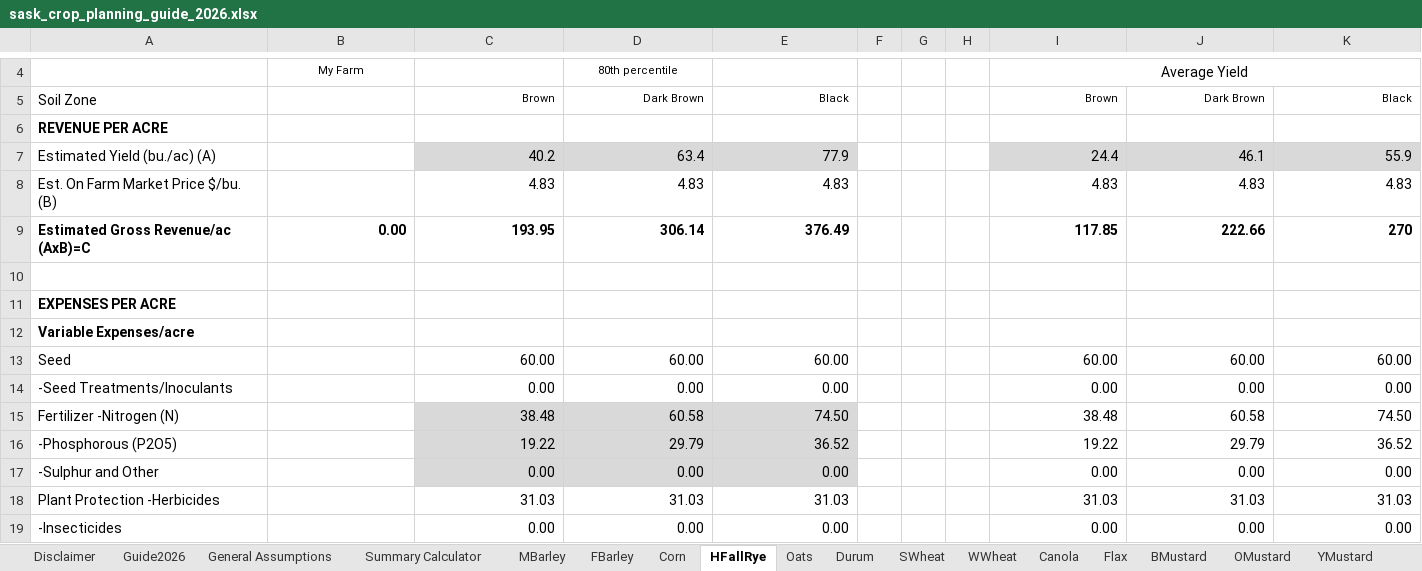
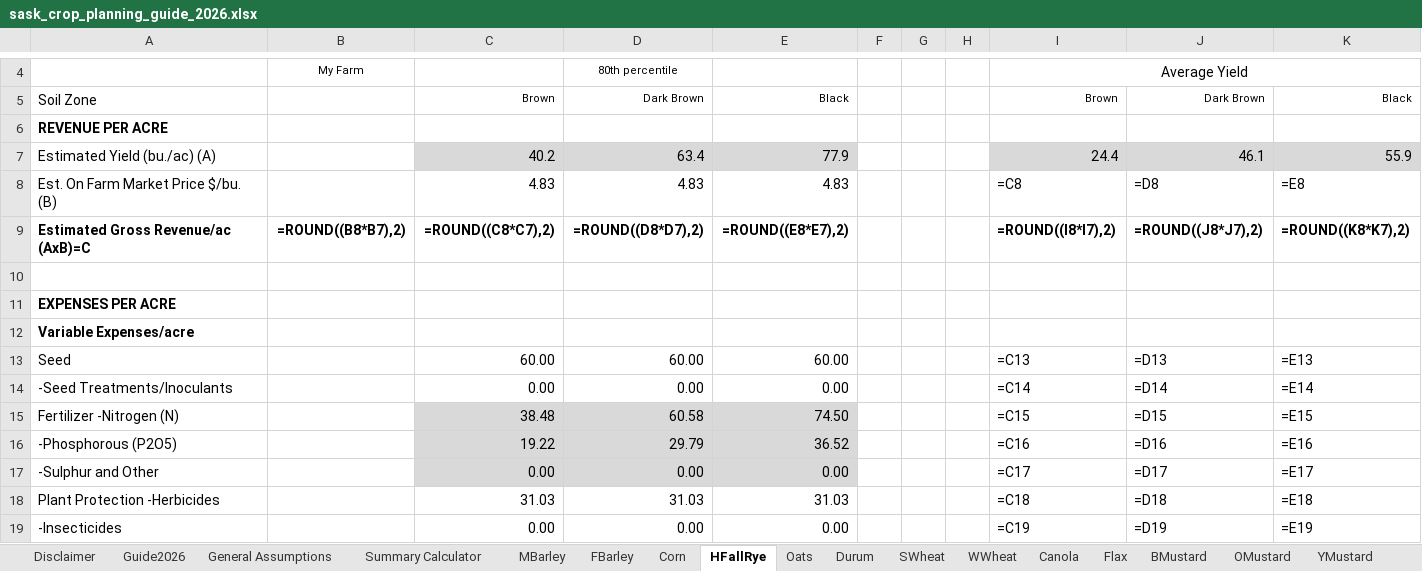
Before and after one commit to peterJslade/arec261-textbook, an Excel workbook: textbook_examples/sask_crop_planning_guide_2026.xlsx, sheet HFallRye, drawn as a sheet; only a part is shown, gaps mark what is left out; values as stored, in another font and other column widths than the file's, no borders; formulas without a stored value are shown as written; the diff covers the shown part only; the diff names each change by its address in the sheet, - before the commit and + after, or states it on an @@ line.

```diff
--- a/textbook_examples/sask_crop_planning_guide_2026.xlsx (sheet HFallRye)
+++ b/textbook_examples/sask_crop_planning_guide_2026.xlsx (sheet HFallRye)
-I8: 4.83
+I8: =C8
-J8: 4.83
+J8: =D8
-K8: 4.83
+K8: =E8
-B9: 0.00
+B9: =ROUND((B8*B7),2)
-C9: 193.95
+C9: =ROUND((C8*C7),2)
-D9: 306.14
+D9: =ROUND((D8*D7),2)
-E9: 376.49
+E9: =ROUND((E8*E7),2)
-I9: 117.85
+I9: =ROUND((I8*I7),2)
-J9: 222.66
+J9: =ROUND((J8*J7),2)
-K9: 270
+K9: =ROUND((K8*K7),2)
-I13: 60.00
+I13: =C13
-J13: 60.00
+J13: =D13
-K13: 60.00
+K13: =E13
-I14: 0.00
+I14: =C14
-J14: 0.00
+J14: =D14
-K14: 0.00
+K14: =E14
-I15: 38.48
+I15: =C15
-J15: 60.58
+J15: =D15
-K15: 74.50
+K15: =E15
-I16: 19.22
+I16: =C16
-J16: 29.79
+J16: =D16
-K16: 36.52
+K16: =E16
-I17: 0.00
+I17: =C17
-J17: 0.00
+J17: =D17
-K17: 0.00
+K17: =E17
-I18: 31.03
+I18: =C18
-J18: 31.03
+J18: =D18
-K18: 31.03
+K18: =E18
-I19: 0.00
+I19: =C19
-J19: 0.00
+J19: =D19
-K19: 0.00
+K19: =E19
```
Also changed, not shown: 120 edited cells elsewhere in this sheet, sheet Summary Calculator, sheet Flax, sheet GPeas, sheet RLentil, sheet LGLentil, sheet Corn, 25 more sheets, charts or pictures, practice/data/sask_barley_2025.xlsx.
